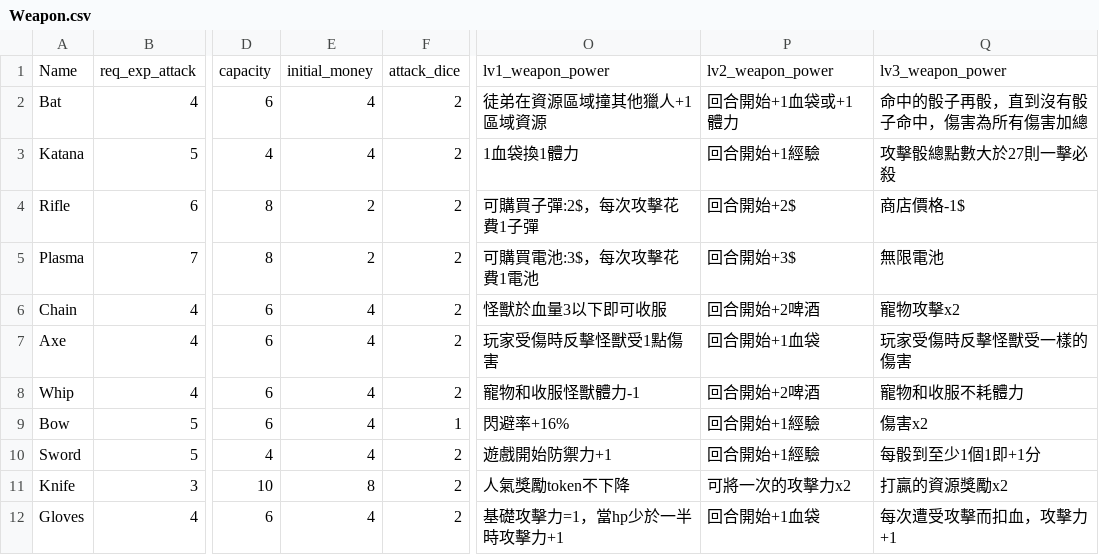
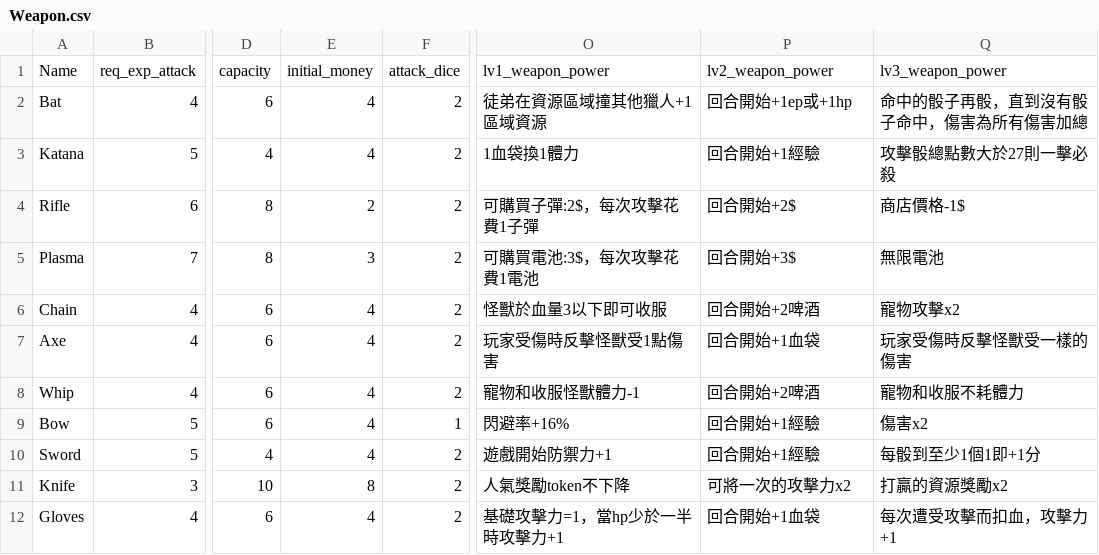
Before and after one commit to dranpencil/Hunter, a CSV file: Weapon.csv, drawn as a sheet; only a part is shown, gaps mark what is left out; the diff names each change by its address in the sheet, - before the commit and + after, or states it on an @@ line.

```diff
--- a/Weapon.csv
+++ b/Weapon.csv
-P2: 回合開始+1血袋或+1體力
+P2: 回合開始+1ep或+1hp
-E5: 2
+E5: 3
```
Also changed, not shown: 1 other file.
